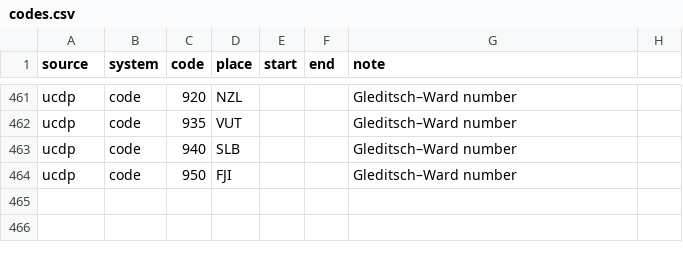
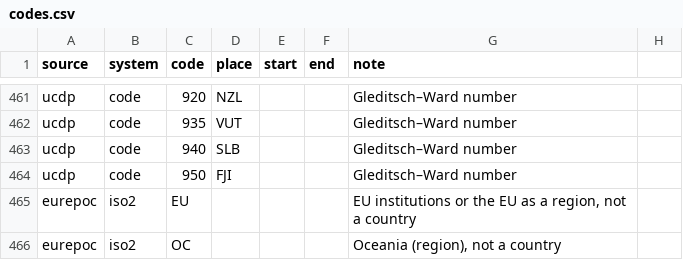
Before and after one commit to justinasweb/geopolitics-tools, a CSV file: src/data/places/codes.csv, drawn as a sheet; only a part is shown, gaps mark what is left out; the diff names each change by its address in the sheet, - before the commit and + after, or states it on an @@ line.

```diff
--- a/src/data/places/codes.csv
+++ b/src/data/places/codes.csv
+row 465: eurepoc | iso2 | EU |  |  |  | EU institutions or the EU as a region, not a country
+row 466: eurepoc | iso2 | OC |  |  |  | Oceania (region), not a country
```
Also changed, not shown: 34 other files.
